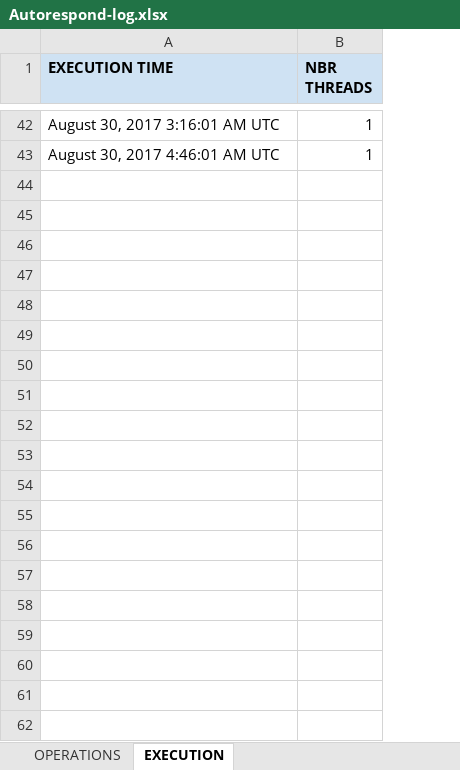
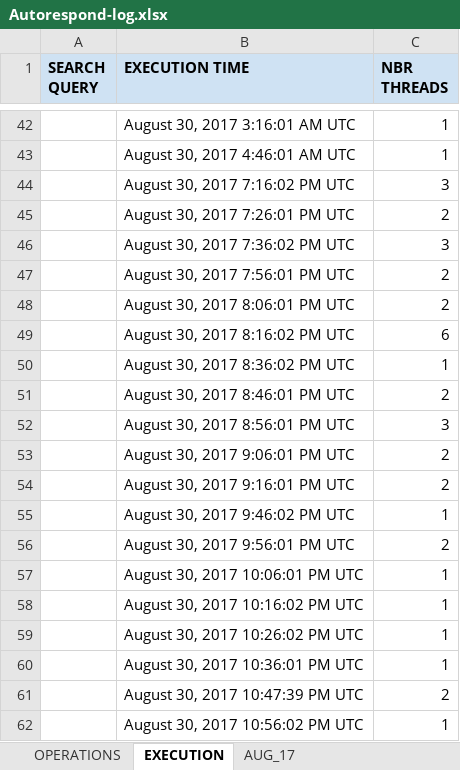
Before and after one commit to amindeed/Gmail-AutoResponder, an Excel workbook: app/Autorespond-log.xlsx, sheet EXECUTION, drawn as a sheet; only a part is shown, gaps mark what is left out; values as stored, in another font and other column widths than the file's, no borders; the diff covers the shown part only; the diff names each change by its address in the sheet, - before the commit and + after, or states it on an @@ line.

```diff
--- a/app/Autorespond-log.xlsx (sheet EXECUTION)
+++ b/app/Autorespond-log.xlsx (sheet EXECUTION)
+sheet tab: AUG_17
+column A (SEARCH QUERY), empty
+row 44:  | August 30, 2017 7:16:02 PM UTC | 3
+row 45:  | August 30, 2017 7:26:01 PM UTC | 2
+row 46:  | August 30, 2017 7:36:02 PM UTC | 3
+row 47:  | August 30, 2017 7:56:01 PM UTC | 2
+row 48:  | August 30, 2017 8:06:01 PM UTC | 2
+row 49:  | August 30, 2017 8:16:02 PM UTC | 6
+row 50:  | August 30, 2017 8:36:02 PM UTC | 1
+row 51:  | August 30, 2017 8:46:01 PM UTC | 2
+row 52:  | August 30, 2017 8:56:01 PM UTC | 3
+row 53:  | August 30, 2017 9:06:01 PM UTC | 2
+row 54:  | August 30, 2017 9:16:01 PM UTC | 2
+row 55:  | August 30, 2017 9:46:02 PM UTC | 1
+row 56:  | August 30, 2017 9:56:01 PM UTC | 2
+row 57:  | August 30, 2017 10:06:01 PM UTC | 1
+row 58:  | August 30, 2017 10:16:02 PM UTC | 1
+row 59:  | August 30, 2017 10:26:02 PM UTC | 1
+row 60:  | August 30, 2017 10:36:01 PM UTC | 1
+row 61:  | August 30, 2017 10:47:39 PM UTC | 2
+row 62:  | August 30, 2017 10:56:02 PM UTC | 1
```
Also changed, not shown: 386 added rows elsewhere in this sheet, sheet OPERATIONS, 2 other files.
